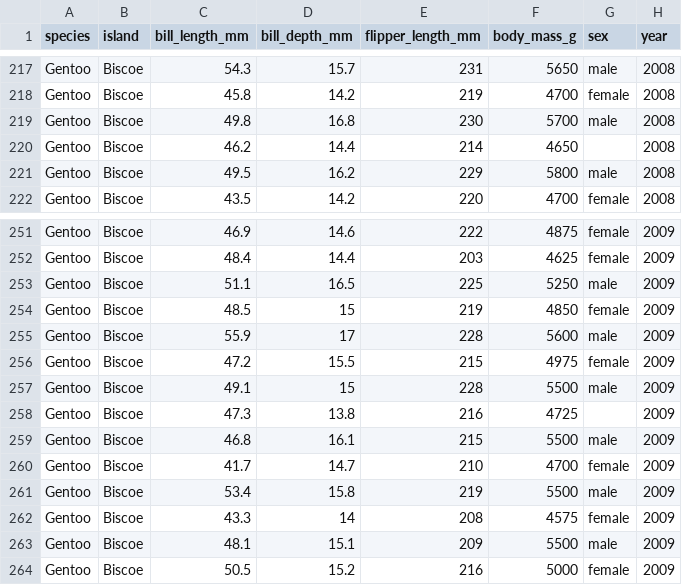
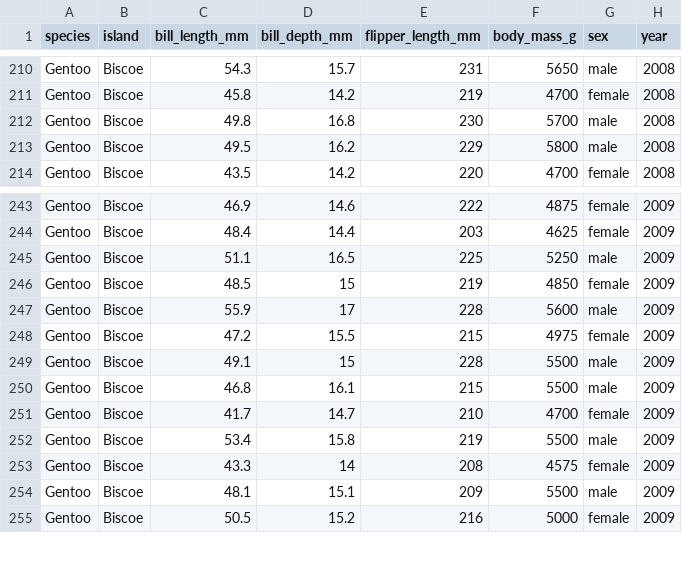
Before and after one commit to collinn/collinn.github.io, a CSV file: data/penguins.csv, drawn as a sheet; only a part is shown, gaps mark what is left out; the diff covers the shown part only; the diff names each change by its address in the sheet, - before the commit and + after, or states it on an @@ line.

```diff
--- a/data/penguins.csv
+++ b/data/penguins.csv
-row 220: Gentoo | Biscoe | 46.2 | 14.4 | 214 | 4650 |  | 2008
-row 258: Gentoo | Biscoe | 47.3 | 13.8 | 216 | 4725 |  | 2009
```
Also changed, not shown: 9 removed rows elsewhere in this file, 4 other files.
